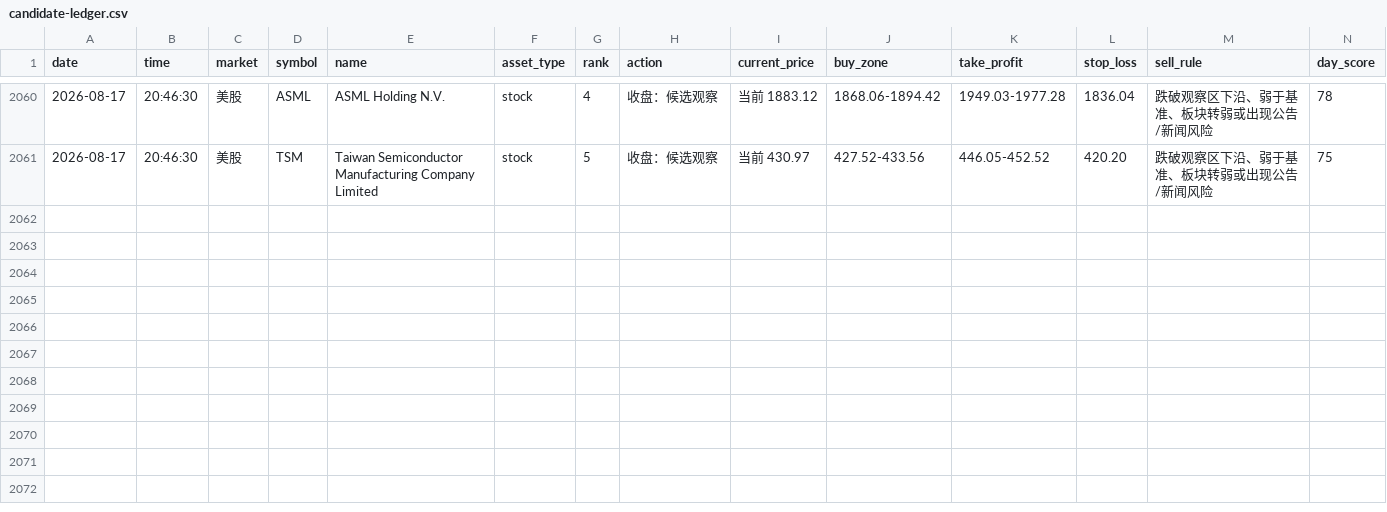
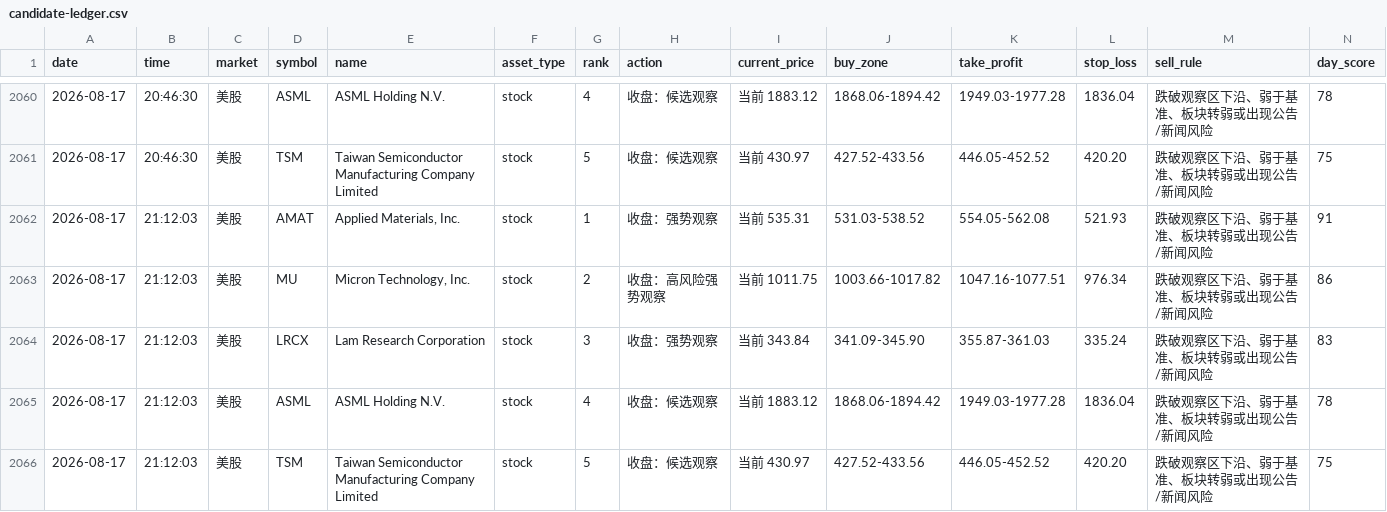
Before and after one commit to 295500p-cheng/dual-market-ai-quant-sim, a CSV file: outputs/daily-quant/strategy-log/candidate-ledger.csv, drawn as a sheet; only a part is shown, gaps mark what is left out; rows hold the shown columns only; the diff names each change by its address in the sheet, - before the commit and + after, or states it on an @@ line.

```diff
--- a/outputs/daily-quant/strategy-log/candidate-ledger.csv
+++ b/outputs/daily-quant/strategy-log/candidate-ledger.csv
+row 2062: 2026-08-17 | 21:12:03 | 美股 | AMAT | Applied Materials, Inc. | stock | 1 | 收盘：强势观察 | 当前 535.31 | 531.03-538.52 | 554.05-562.08 | 521.93 | 跌破观察区下沿、弱于基准、板块转弱或出现公告/新闻风险 | 91
+row 2063: 2026-08-17 | 21:12:03 | 美股 | MU | Micron Technology, Inc. | stock | 2 | 收盘：高风险强势观察 | 当前 1011.75 | 1003.66-1017.82 | 1047.16-1077.51 | 976.34 | 跌破观察区下沿、弱于基准、板块转弱或出现公告/新闻风险 | 86
+row 2064: 2026-08-17 | 21:12:03 | 美股 | LRCX | Lam Research Corporation | stock | 3 | 收盘：强势观察 | 当前 343.84 | 341.09-345.90 | 355.87-361.03 | 335.24 | 跌破观察区下沿、弱于基准、板块转弱或出现公告/新闻风险 | 83
+row 2065: 2026-08-17 | 21:12:03 | 美股 | ASML | ASML Holding N.V. | stock | 4 | 收盘：候选观察 | 当前 1883.12 | 1868.06-1894.42 | 1949.03-1977.28 | 1836.04 | 跌破观察区下沿、弱于基准、板块转弱或出现公告/新闻风险 | 78
+row 2066: 2026-08-17 | 21:12:03 | 美股 | TSM | Taiwan Semiconductor Manufacturing Company Limited | stock | 5 | 收盘：候选观察 | 当前 430.97 | 427.52-433.56 | 446.05-452.52 | 420.20 | 跌破观察区下沿、弱于基准、板块转弱或出现公告/新闻风险 | 75
```
Also changed, not shown: outputs/daily-quant/execution/execution-ledger.csv, outputs/daily-quant/reviews/price-history.csv, 11 other files.
